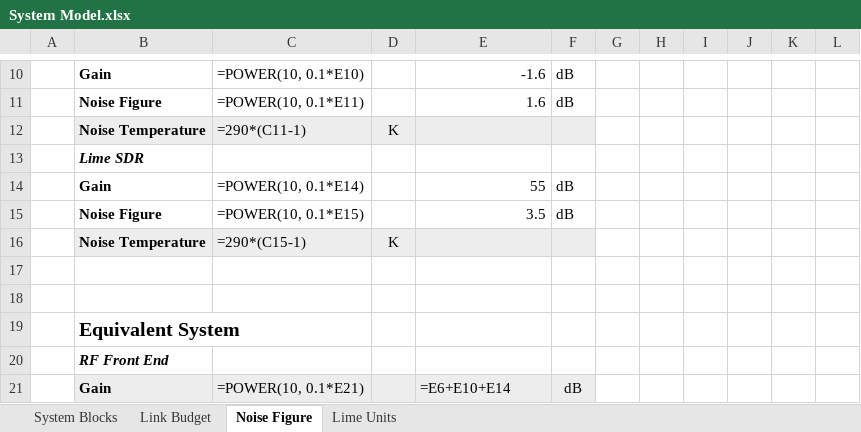
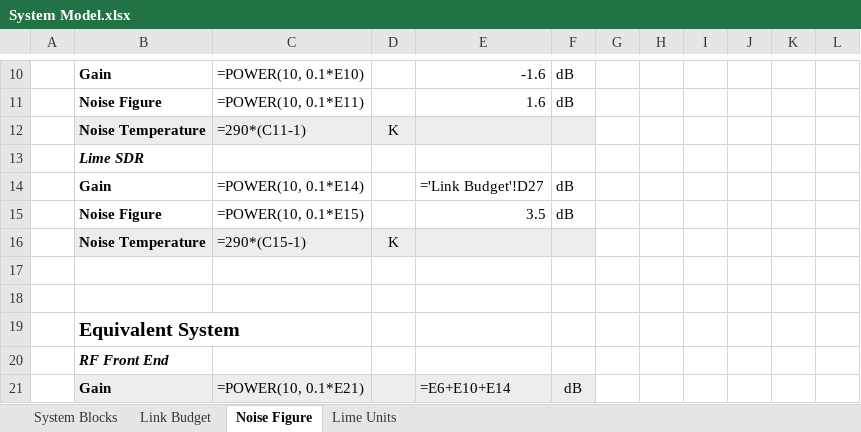
Before and after one commit to mfkiwl/iib-project, an Excel workbook: model/System Model/System Model.xlsx, sheet Noise Figure, drawn as a sheet; only a part is shown, gaps mark what is left out; values as stored, in another font and other column widths than the file's, no borders; formulas are shown in place of their values; charts and pictures not drawn; the diff names each change by its address in the sheet, - before the commit and + after, or states it on an @@ line.

Commit message:
slight change to spreadsheet

```diff
--- a/model/System Model/System Model.xlsx (sheet Noise Figure)
+++ b/model/System Model/System Model.xlsx (sheet Noise Figure)
-E14: 55
+E14: ='Link Budget'!D27
```
Also changed, not shown: sheet Link Budget.
